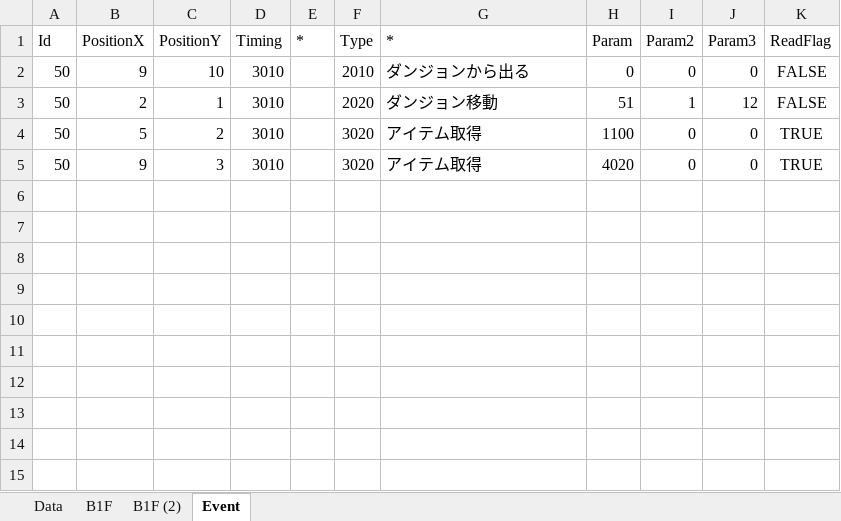
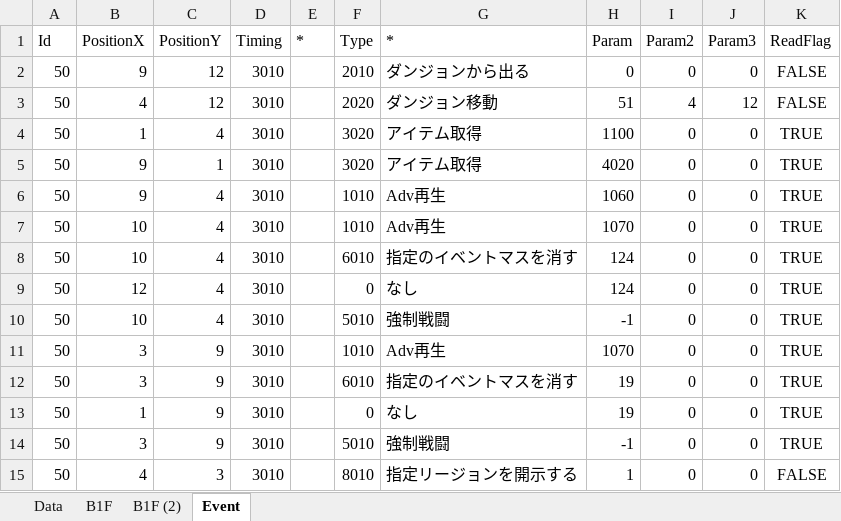
Before and after one commit to seedsclaft/hibikakeut, an Excel workbook: Assets/Data/Dungeon0050.xlsx, sheet Event, drawn as a sheet; values as stored, in another font and other column widths than the file's, no borders; the diff names each change by its address in the sheet, - before the commit and + after, or states it on an @@ line.

```diff
--- a/Assets/Data/Dungeon0050.xlsx (sheet Event)
+++ b/Assets/Data/Dungeon0050.xlsx (sheet Event)
-C2 (PositionY): 10
+C2 (PositionY): 12
-B3 (PositionX): 2
+B3 (PositionX): 4
-C3 (PositionY): 1
+C3 (PositionY): 12
-I3 (Param2): 1
+I3 (Param2): 4
-B4 (PositionX): 5
+B4 (PositionX): 1
-C4 (PositionY): 2
+C4 (PositionY): 4
-C5 (PositionY): 3
+C5 (PositionY): 1
+row 6: 50 | 9 | 4 | 3010 |  | 1010 | Adv再生 | 1060 | 0 | 0 | TRUE
+row 7: 50 | 10 | 4 | 3010 |  | 1010 | Adv再生 | 1070 | 0 | 0 | TRUE
+row 8: 50 | 10 | 4 | 3010 |  | 6010 | 指定のイベントマスを消す | 124 | 0 | 0 | TRUE
+row 9: 50 | 12 | 4 | 3010 |  | 0 | なし | 124 | 0 | 0 | TRUE
+row 10: 50 | 10 | 4 | 3010 |  | 5010 | 強制戦闘 | -1 | 0 | 0 | TRUE
+row 11: 50 | 3 | 9 | 3010 |  | 1010 | Adv再生 | 1070 | 0 | 0 | TRUE
+row 12: 50 | 3 | 9 | 3010 |  | 6010 | 指定のイベントマスを消す | 19 | 0 | 0 | TRUE
+row 13: 50 | 1 | 9 | 3010 |  | 0 | なし | 19 | 0 | 0 | TRUE
+row 14: 50 | 3 | 9 | 3010 |  | 5010 | 強制戦闘 | -1 | 0 | 0 | TRUE
+row 15: 50 | 4 | 3 | 3010 |  | 8010 | 指定リージョンを開示する | 1 | 0 | 0 | FALSE
```
Also changed, not shown: sheet B1F (2), sheet B1F, sheet Data, Assets/Data/Adventures.xlsx, Assets/Data/Dungeon0051.xlsx, 24 other files.
